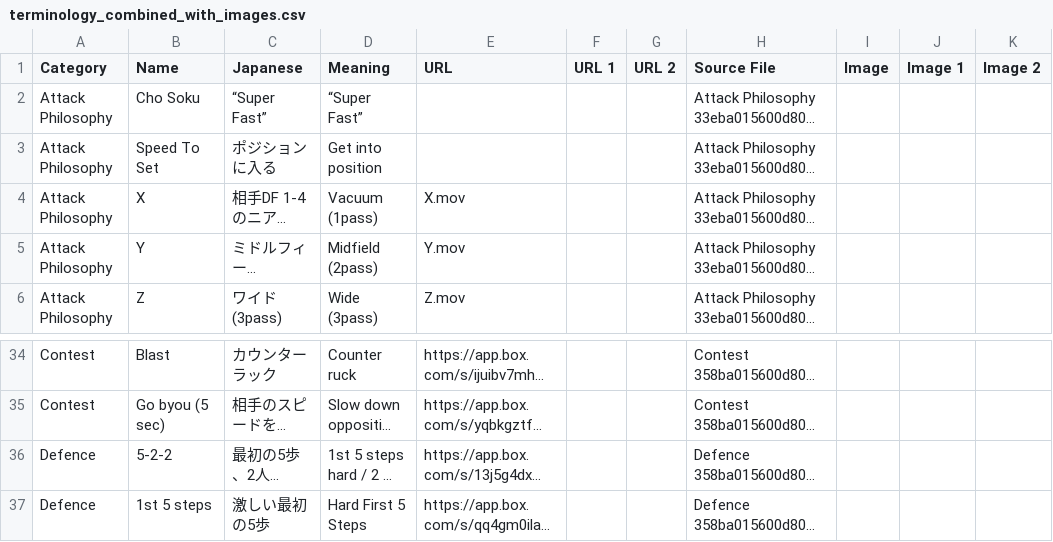
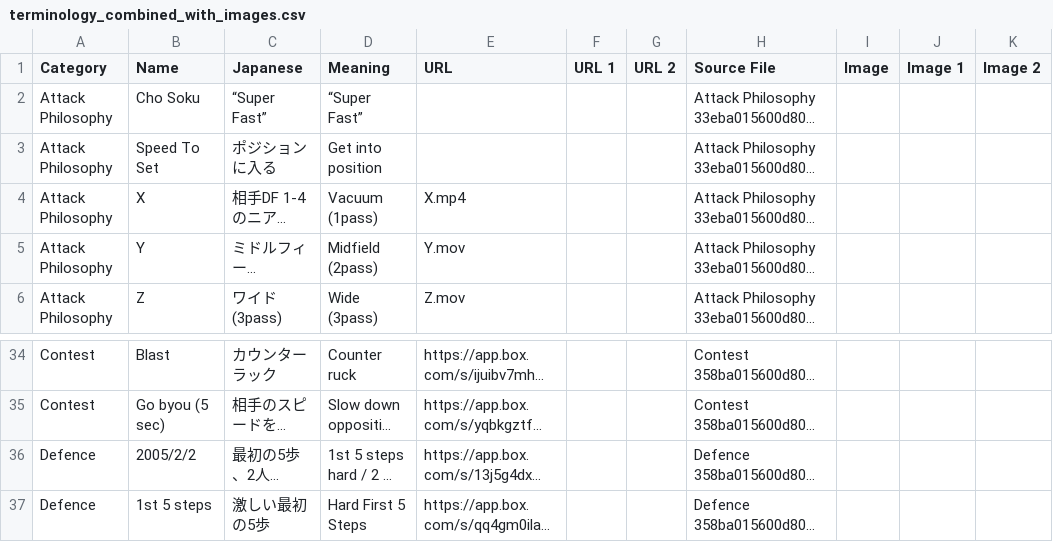
Before and after one commit to JapanRugby/japanrugbyterminology, a CSV file: terminology_combined_with_images.csv, drawn as a sheet; only a part is shown, gaps mark what is left out; long unchanged cells end in …; the diff names each change by its address in the sheet, - before the commit and + after, or states it on an @@ line.

```diff
--- a/terminology_combined_with_images.csv
+++ b/terminology_combined_with_images.csv
-E4 (URL): X.mov
+E4 (URL): X.mp4
-B36 (Name): 5-2-2
+B36 (Name): 2005/2/2
```
Also changed, not shown: 1 other file.
